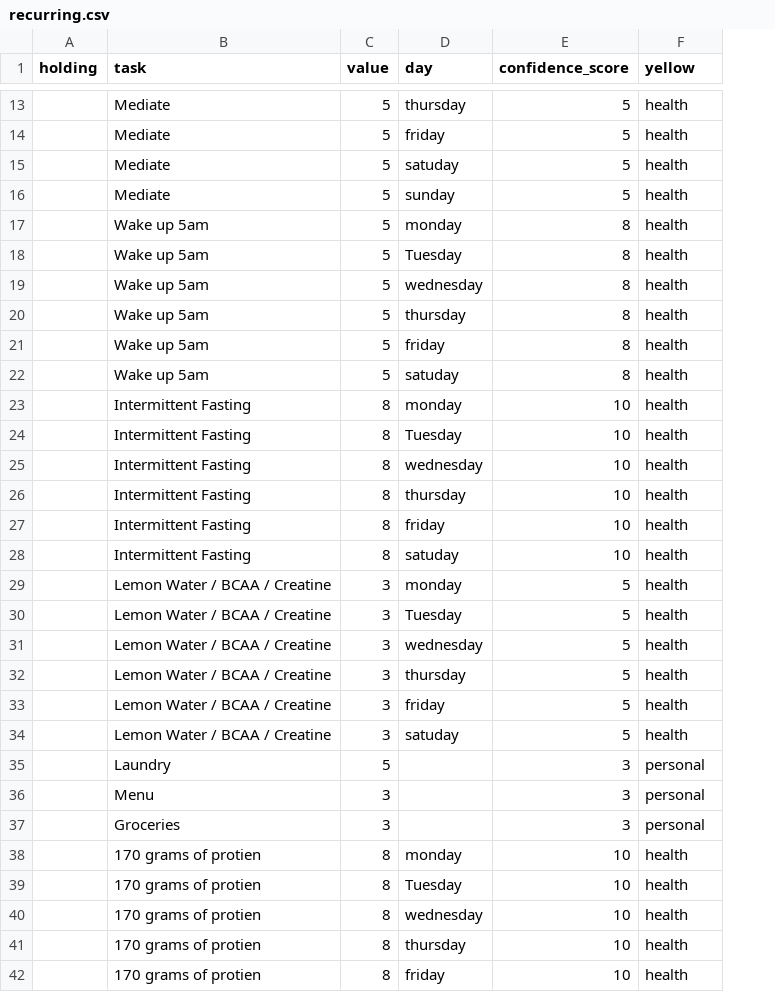
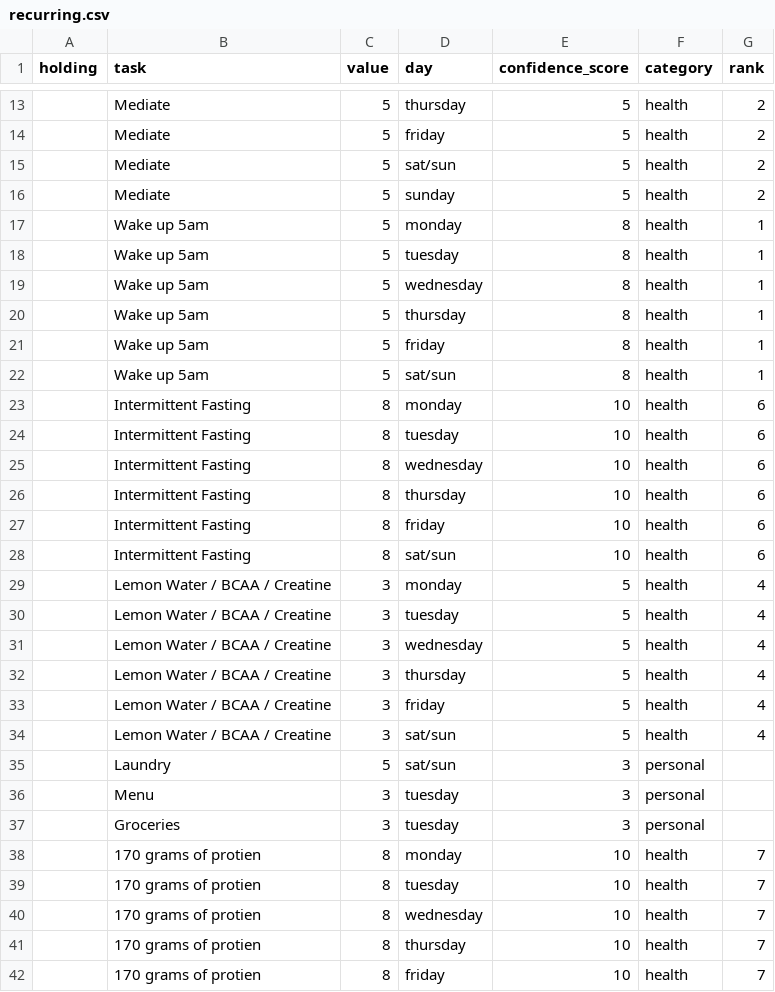
Before and after one commit to Ewiseman/portfolio, a CSV file: recurring.csv, drawn as a sheet; only a part is shown, gaps mark what is left out; the diff covers the shown part only; the diff names each change by its address in the sheet, - before the commit and + after, or states it on an @@ line.

Commit message:
updated scrum list to go on daily tasks

```diff
--- a/recurring.csv
+++ b/recurring.csv
+column G (rank), rows 13-42: 2 | 2 | 2 | 2 | 1 | 1 | 1 | 1 | 1 | 1 | 6 | 6 | 6 | 6 | 6 | 6 | 4 | 4 | 4 | 4 | 4 | 4 |  |  |  | 7 | 7 | 7 | 7 | 7
-F1: yellow
+F1: category
-D15 (day): satuday
+D15 (day): sat/sun
-D18 (day): Tuesday
+D18 (day): tuesday
-D22 (day): satuday
+D22 (day): sat/sun
-D24 (day): Tuesday
+D24 (day): tuesday
-D28 (day): satuday
+D28 (day): sat/sun
-D30 (day): Tuesday
+D30 (day): tuesday
-D34 (day): satuday
+D34 (day): sat/sun
-D35 (day): (empty)
+D35 (day): sat/sun
-D36:D37 (day): (empty)
+D36:D37 (day): tuesday
-D39 (day): Tuesday
+D39 (day): tuesday
```
Also changed, not shown: 1 edited cell elsewhere in this file, 9 other files.
